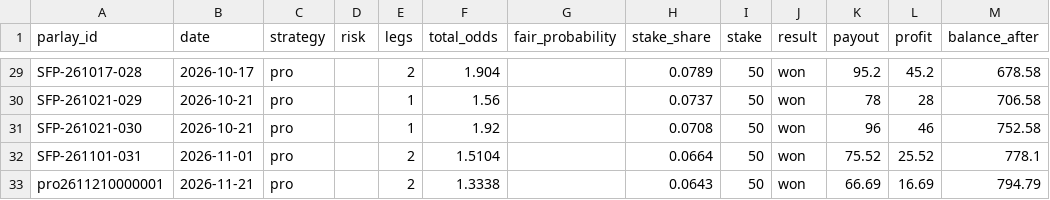
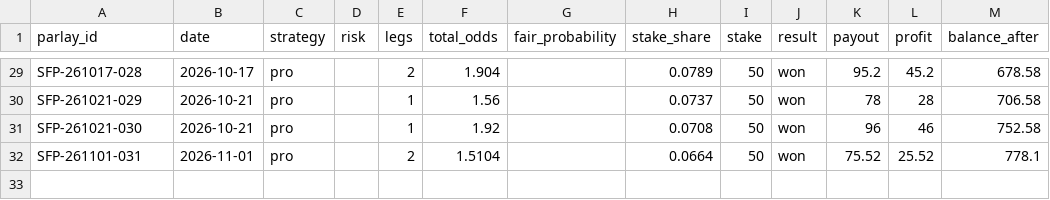
Before and after one commit to scorefex/sfx-test-env, a CSV file: data/pro_parlays.csv, drawn as a sheet; only a part is shown, gaps mark what is left out; the diff names each change by its address in the sheet, - before the commit and + after, or states it on an @@ line.

```diff
--- a/data/pro_parlays.csv
+++ b/data/pro_parlays.csv
-row 33: pro2611210000001 | 2026-11-21 | pro |  | 2 | 1.3338 |  | 0.0643 | 50 | won | 66.69 | 16.69 | 794.79
```
Also changed, not shown: data/free_daily_summary.csv, data/free_tips.csv, 2 other files.
